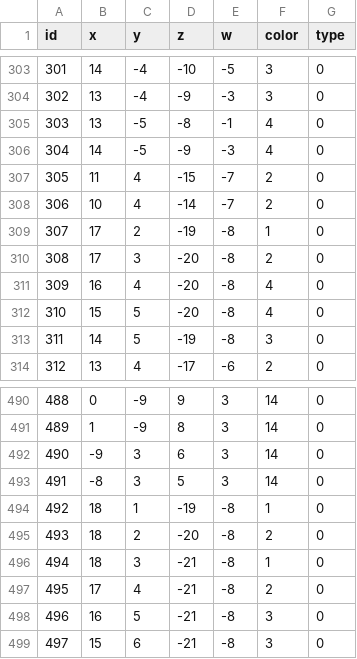
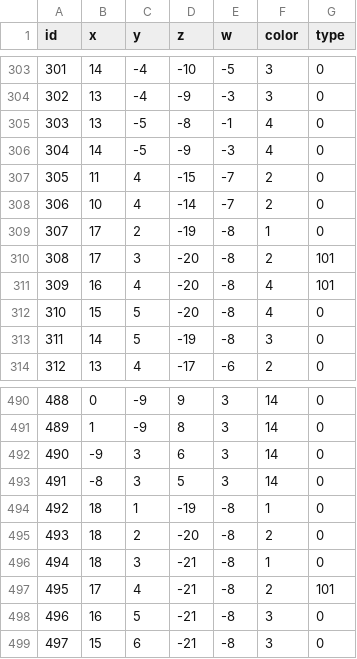
Before and after one commit to Juyeong11/Graduation_project, a CSV file: BeatSlimeClient/Assets/Resources/MapCSV/Forest1.csv, drawn as a sheet; only a part is shown, gaps mark what is left out.

Commit message:
Ingame Camera + Slime Jump Height + Portal state

```diff
--- a/BeatSlimeClient/Assets/Resources/MapCSV/Forest1.csv
+++ b/BeatSlimeClient/Assets/Resources/MapCSV/Forest1.csv
@@ -309,4 +309,4 @@ id,x,y,z,w,color,type
 307,17,2,-19,-8,1,0
-308,17,3,-20,-8,2,0
-309,16,4,-20,-8,4,0
+308,17,3,-20,-8,2,101
+309,16,4,-20,-8,4,101
 310,15,5,-20,-8,4,0
@@ -496,3 +496,3 @@ id,x,y,z,w,color,type
 494,18,3,-21,-8,1,0
-495,17,4,-21,-8,2,0
+495,17,4,-21,-8,2,101
 496,16,5,-21,-8,3,0
```
Also changed, not shown: 7 other files.
